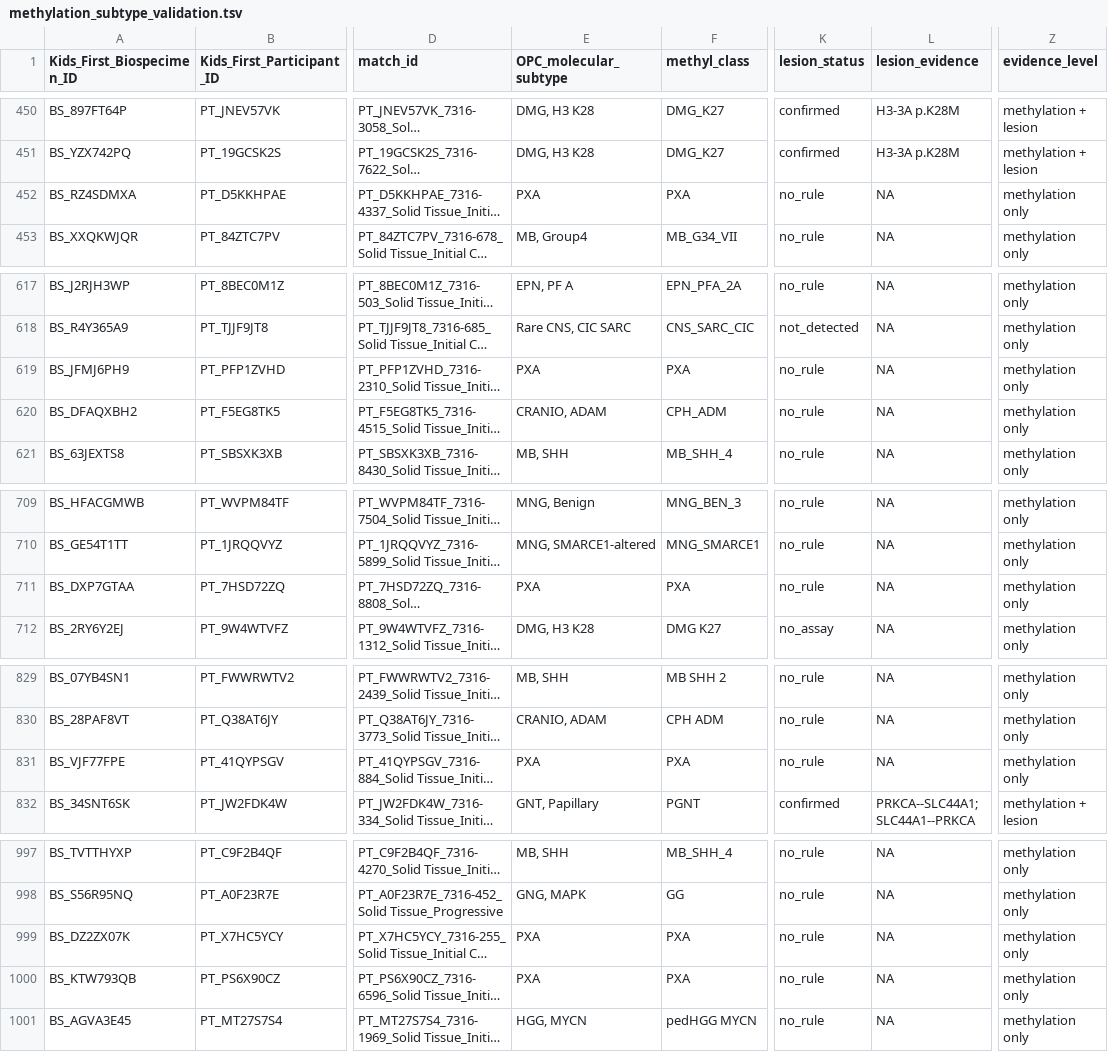
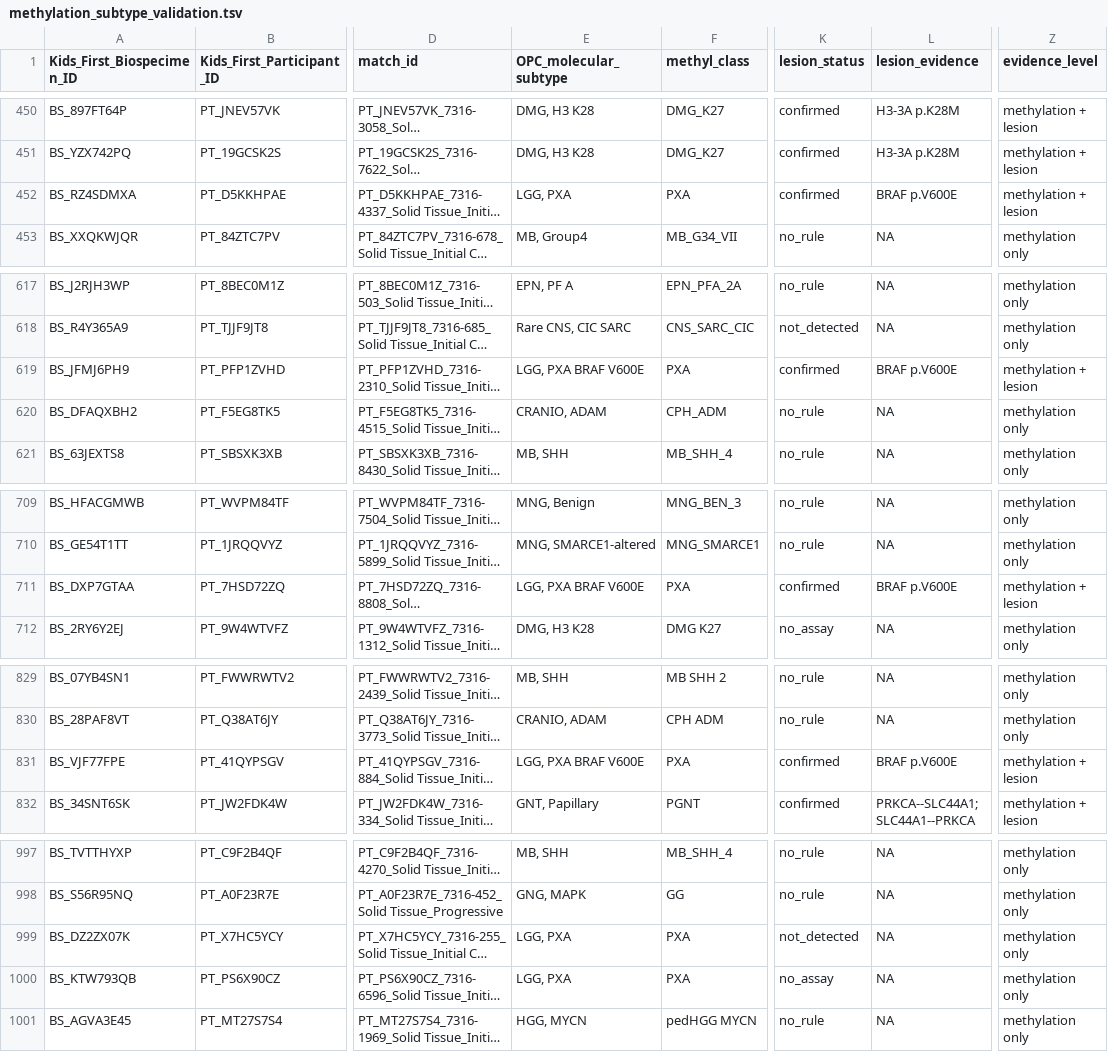
Before and after one commit to rokitalab/OpenPedCan-Project-CNH, a TSV file: analyses/molecular-subtyping-CNS/results/methylation_subtype_validation.tsv, drawn as a sheet; only a part is shown, gaps mark what is left out; long unchanged cells end in …; the diff covers the shown part only; the diff names each change by its address in the sheet, - before the commit and + after, or states it on an @@ line.

```diff
--- a/analyses/molecular-subtyping-CNS/results/methylation_subtype_validation.tsv
+++ b/analyses/molecular-subtyping-CNS/results/methylation_subtype_validation.tsv
-E452 (OPC_molecular_subtype): PXA
+E452 (OPC_molecular_subtype): LGG, PXA
-K452 (lesion_status): no_rule
+K452 (lesion_status): confirmed
-L452 (lesion_evidence): NA
+L452 (lesion_evidence): BRAF p.V600E
-Z452 (evidence_level): methylation only
+Z452 (evidence_level): methylation + lesion
-E619 (OPC_molecular_subtype): PXA
+E619 (OPC_molecular_subtype): LGG, PXA BRAF V600E
-K619 (lesion_status): no_rule
+K619 (lesion_status): confirmed
-L619 (lesion_evidence): NA
+L619 (lesion_evidence): BRAF p.V600E
-Z619 (evidence_level): methylation only
+Z619 (evidence_level): methylation + lesion
-E711 (OPC_molecular_subtype): PXA
+E711 (OPC_molecular_subtype): LGG, PXA BRAF V600E
-K711 (lesion_status): no_rule
+K711 (lesion_status): confirmed
-L711 (lesion_evidence): NA
+L711 (lesion_evidence): BRAF p.V600E
-Z711 (evidence_level): methylation only
+Z711 (evidence_level): methylation + lesion
-E831 (OPC_molecular_subtype): PXA
+E831 (OPC_molecular_subtype): LGG, PXA BRAF V600E
-K831 (lesion_status): no_rule
+K831 (lesion_status): confirmed
-L831 (lesion_evidence): NA
+L831 (lesion_evidence): BRAF p.V600E
-Z831 (evidence_level): methylation only
+Z831 (evidence_level): methylation + lesion
-E999:E1000 (OPC_molecular_subtype): PXA
+E999:E1000 (OPC_molecular_subtype): LGG, PXA
-K999 (lesion_status): no_rule
+K999 (lesion_status): not_detected
-K1000 (lesion_status): no_rule
+K1000 (lesion_status): no_assay
```
Also changed, not shown: 62 edited cells elsewhere in this file, analyses/molecular-subtyping-CNS/input/subtype_lesion_rules.tsv, analyses/molecular-subtyping-CNS/results/legacy_comparison.tsv, 4 other files.
